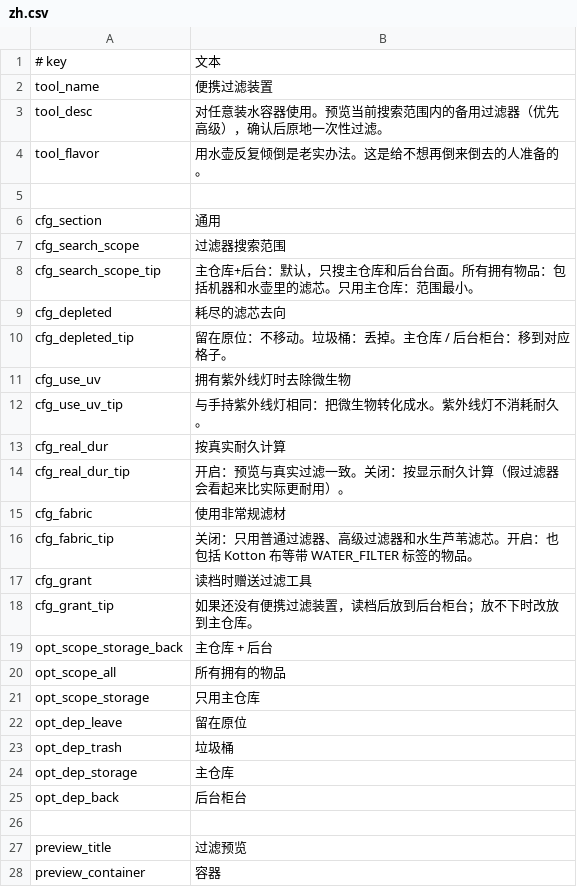
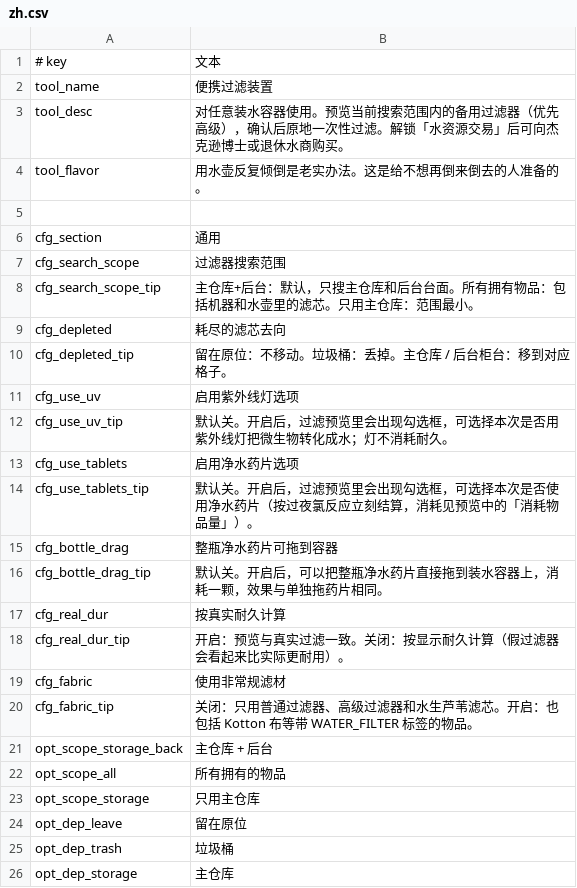
Before and after one commit to Chardexn/EasierFiltering, a CSV file: Localization/zh.csv, drawn as a sheet; only a part is shown; the shorter side is filled out with more unchanged rows; the diff covers the shown part only.

```diff
--- a/Localization/zh.csv
+++ b/Localization/zh.csv
@@ -2,3 +2,3 @@
 tool_name,便携过滤装置
-tool_desc,对任意装水容器使用。预览当前搜索范围内的备用过滤器（优先高级），确认后原地一次性过滤。
+tool_desc,对任意装水容器使用。预览当前搜索范围内的备用过滤器（优先高级），确认后原地一次性过滤。解锁「水资源交易」后可向杰克逊博士或退休水商购买。
 tool_flavor,用水壶反复倾倒是老实办法。这是给不想再倒来倒去的人准备的。
@@ -10,4 +10,8 @@ cfg_depleted,耗尽的滤芯去向
 cfg_depleted_tip,留在原位：不移动。垃圾桶：丢掉。主仓库 / 后台柜台：移到对应格子。
-cfg_use_uv,拥有紫外线灯时去除微生物
-cfg_use_uv_tip,与手持紫外线灯相同：把微生物转化成水。紫外线灯不消耗耐久。
+cfg_use_uv,启用紫外线灯选项
+cfg_use_uv_tip,默认关。开启后，过滤预览里会出现勾选框，可选择本次是否用紫外线灯把微生物转化成水；灯不消耗耐久。
+cfg_use_tablets,启用净水药片选项
+cfg_use_tablets_tip,默认关。开启后，过滤预览里会出现勾选框，可选择本次是否使用净水药片（按过夜氯反应立刻结算，消耗见预览中的「消耗物品量」）。
+cfg_bottle_drag,整瓶净水药片可拖到容器
+cfg_bottle_drag_tip,默认关。开启后，可以把整瓶净水药片直接拖到装水容器上，消耗一颗，效果与单独拖药片相同。
 cfg_real_dur,按真实耐久计算
@@ -16,4 +20,2 @@ cfg_fabric,使用非常规滤材
 cfg_fabric_tip,关闭：只用普通过滤器、高级过滤器和水生芦苇滤芯。开启：也包括 Kotton 布等带 WATER_FILTER 标签的物品。
-cfg_grant,读档时赠送过滤工具
-cfg_grant_tip,如果还没有便携过滤装置，读档后放到后台柜台；放不下时改放到主仓库。
 opt_scope_storage_back,主仓库 + 后台
```
Also changed, not shown: 19 added rows, 6 removed rows and 3 edited cells elsewhere in this file, Localization/en.csv, 13 other files.
